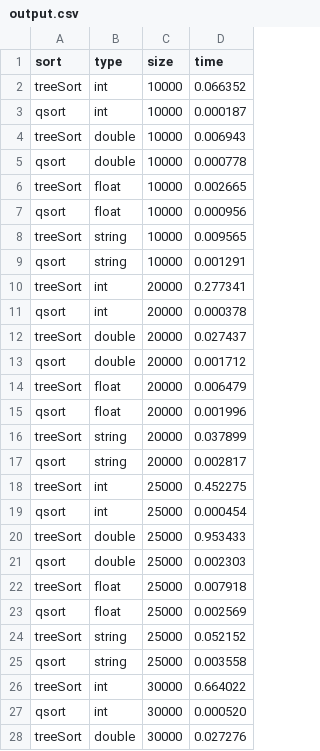
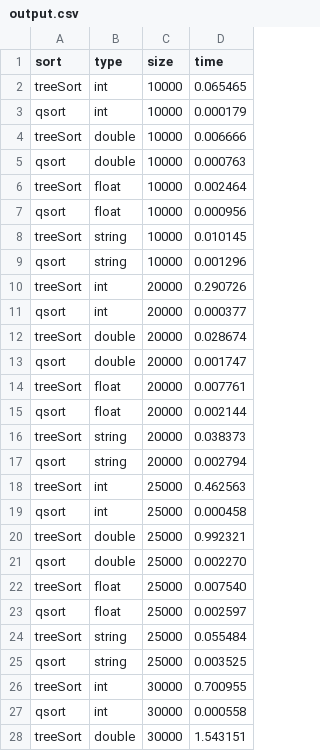
Before and after one commit to EK14/EcoLabs, a CSV file: Eco.Lab1/Eco.Lab1/BuildFiles/Mac/arm64 x86_64/Debug/output.csv, drawn as a sheet; only a part is shown; the diff covers the shown part only.

```diff
--- a/Eco.Lab1/Eco.Lab1/BuildFiles/Mac/arm64 x86_64/Debug/output.csv
+++ b/Eco.Lab1/Eco.Lab1/BuildFiles/Mac/arm64 x86_64/Debug/output.csv
@@ -1,28 +1,28 @@
 sort, type, size, time
-treeSort,int,10000,0.066352
-qsort,int,10000,0.000187
-treeSort,double,10000,0.006943
-qsort,double,10000,0.000778
-treeSort,float,10000,0.002665
+treeSort,int,10000,0.065465
+qsort,int,10000,0.000179
+treeSort,double,10000,0.006666
+qsort,double,10000,0.000763
+treeSort,float,10000,0.002464
 qsort,float,10000,0.000956
-treeSort,string,10000,0.009565
-qsort,string,10000,0.001291
-treeSort,int,20000,0.277341
-qsort,int,20000,0.000378
-treeSort,double,20000,0.027437
-qsort,double,20000,0.001712
-treeSort,float,20000,0.006479
-qsort,float,20000,0.001996
-treeSort,string,20000,0.037899
-qsort,string,20000,0.002817
-treeSort,int,25000,0.452275
-qsort,int,25000,0.000454
-treeSort,double,25000,0.953433
-qsort,double,25000,0.002303
-treeSort,float,25000,0.007918
-qsort,float,25000,0.002569
-treeSort,string,25000,0.052152
-qsort,string,25000,0.003558
-treeSort,int,30000,0.664022
-qsort,int,30000,0.000520
-treeSort,double,30000,0.027276
+treeSort,string,10000,0.010145
+qsort,string,10000,0.001296
+treeSort,int,20000,0.290726
+qsort,int,20000,0.000377
+treeSort,double,20000,0.028674
+qsort,double,20000,0.001747
+treeSort,float,20000,0.007761
+qsort,float,20000,0.002144
+treeSort,string,20000,0.038373
+qsort,string,20000,0.002794
+treeSort,int,25000,0.462563
+qsort,int,25000,0.000458
+treeSort,double,25000,0.992321
+qsort,double,25000,0.002270
+treeSort,float,25000,0.007540
+qsort,float,25000,0.002597
+treeSort,string,25000,0.055484
+qsort,string,25000,0.003525
+treeSort,int,30000,0.700955
+qsort,int,30000,0.000558
+treeSort,double,30000,1.543151
```
Also changed, not shown: 45 edited cells elsewhere in this file, 8 other files.
